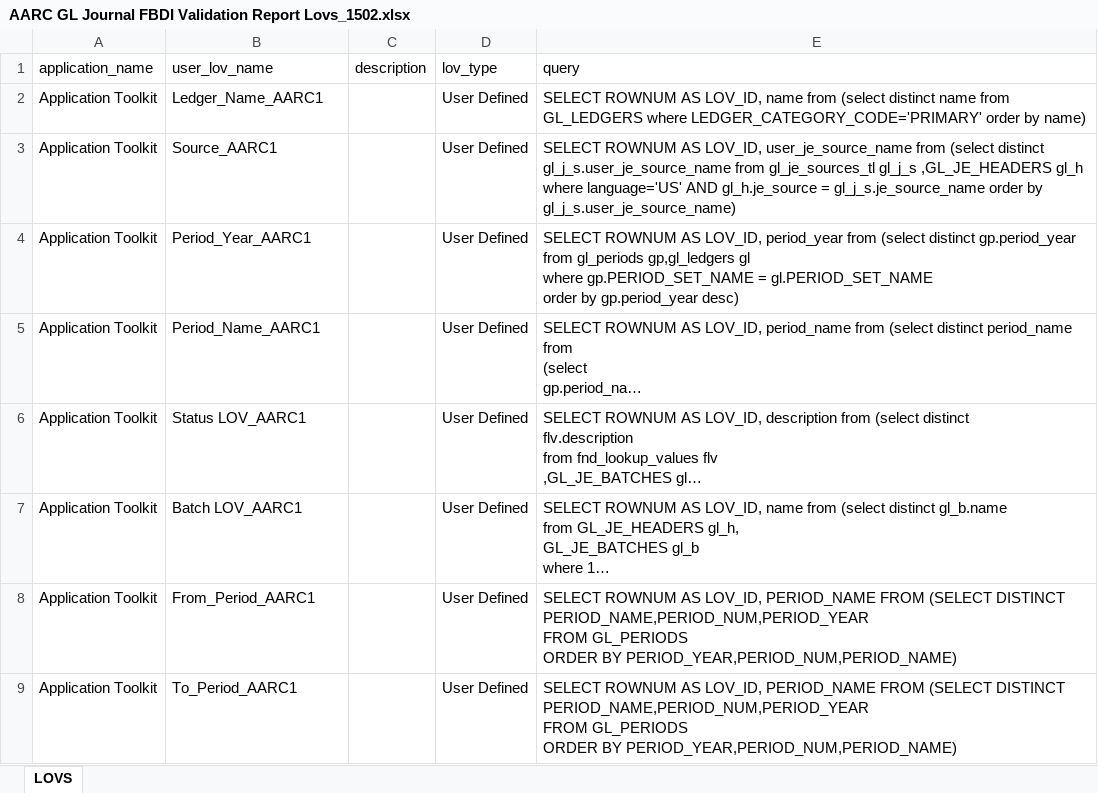
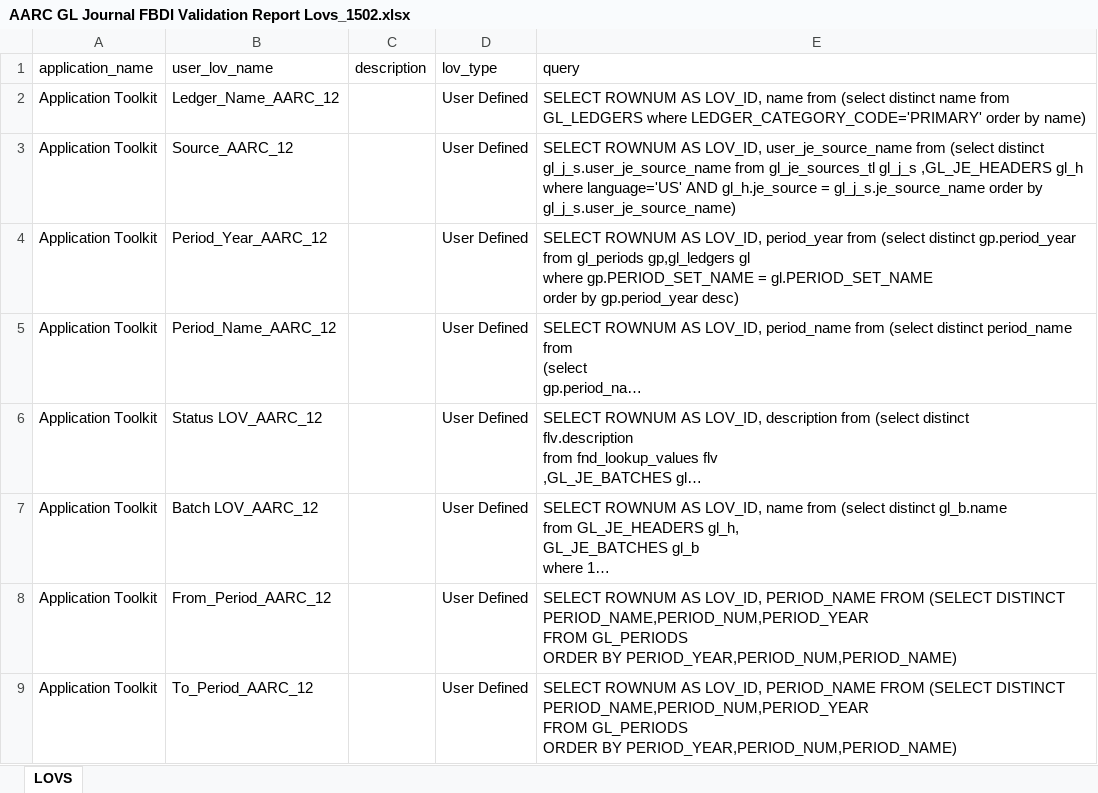
Before and after one commit to ramesharavapally/ESSJobAutomation, an Excel workbook: data/lovs/AARC GL Journal FBDI Validation Report Lovs_1502.xlsx, sheet LOVS, drawn as a sheet; long unchanged cells end in …; values as stored, in another font and other column widths than the file's, no borders; the diff names each change by its address in the sheet, - before the commit and + after, or states it on an @@ line.

```diff
--- a/data/lovs/AARC GL Journal FBDI Validation Report Lovs_1502.xlsx (sheet LOVS)
+++ b/data/lovs/AARC GL Journal FBDI Validation Report Lovs_1502.xlsx (sheet LOVS)
-B2 (user_lov_name): Ledger_Name_AARC1
+B2 (user_lov_name): Ledger_Name_AARC_12
-B3 (user_lov_name): Source_AARC1
+B3 (user_lov_name): Source_AARC_12
-B4 (user_lov_name): Period_Year_AARC1
+B4 (user_lov_name): Period_Year_AARC_12
-B5 (user_lov_name): Period_Name_AARC1
+B5 (user_lov_name): Period_Name_AARC_12
-B6 (user_lov_name): Status LOV_AARC1
+B6 (user_lov_name): Status LOV_AARC_12
-B7 (user_lov_name): Batch LOV_AARC1
+B7 (user_lov_name): Batch LOV_AARC_12
-B8 (user_lov_name): From_Period_AARC1
+B8 (user_lov_name): From_Period_AARC_12
-B9 (user_lov_name): To_Period_AARC1
+B9 (user_lov_name): To_Period_AARC_12
```
Also changed, not shown: data/jobs/AARC GL Journal FBDI Validation Report Lovs_1502_1.xlsx, 13 other files.
